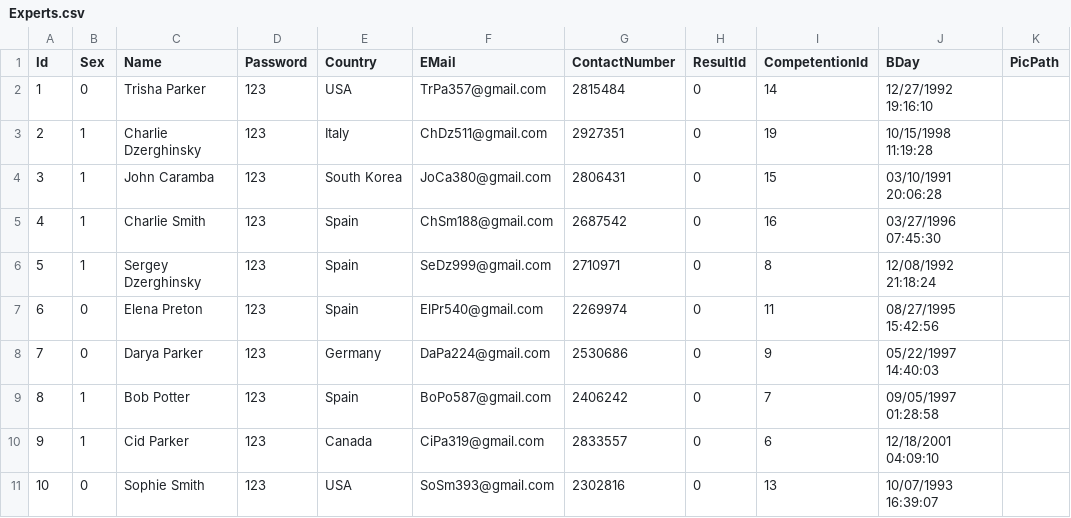
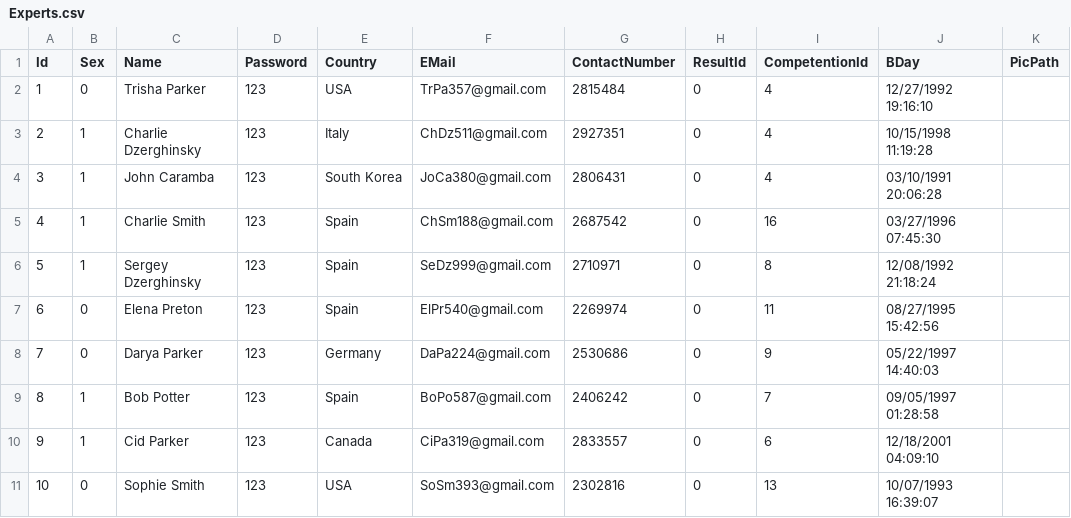
Before and after one commit to Mehazava/CourseProjectV2, a CSV file: WSRussia/CSV/Experts.csv, drawn as a sheet.

```diff
--- a/WSRussia/CSV/Experts.csv
+++ b/WSRussia/CSV/Experts.csv
@@ -1,5 +1,5 @@
 Id,Sex,Name,Password,Country,EMail,ContactNumber,ResultId,CompetentionId,BDay,PicPath
-1,0,Trisha Parker,123,USA,TrPa357@gmail.com,2815484,0,14,12/27/1992 19:16:10,
-2,1,Charlie Dzerghinsky,123,Italy,ChDz511@gmail.com,2927351,0,19,10/15/1998 11:19:28,
-3,1,John Caramba,123,South Korea,JoCa380@gmail.com,2806431,0,15,03/10/1991 20:06:28,
+1,0,Trisha Parker,123,USA,TrPa357@gmail.com,2815484,0,4,12/27/1992 19:16:10,
+2,1,Charlie Dzerghinsky,123,Italy,ChDz511@gmail.com,2927351,0,4,10/15/1998 11:19:28,
+3,1,John Caramba,123,South Korea,JoCa380@gmail.com,2806431,0,4,03/10/1991 20:06:28,
 4,1,Charlie Smith,123,Spain,ChSm188@gmail.com,2687542,0,16,03/27/1996 07:45:30,
```
Also changed, not shown: 36 other files.
